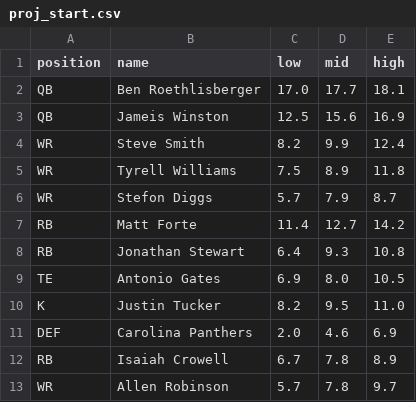
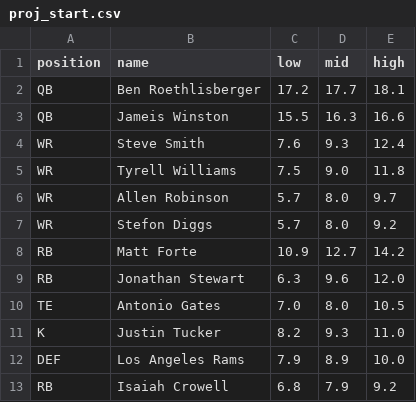
Before and after one commit to maxhumber/fantasy, a CSV file: data/proj_start.csv, drawn as a sheet.

```diff
--- a/data/proj_start.csv
+++ b/data/proj_start.csv
@@ -1,13 +1,13 @@
 position,name,low,mid,high
-QB,Ben Roethlisberger,17.0,17.7,18.1
-QB,Jameis Winston,12.5,15.6,16.9
-WR,Steve Smith,8.2,9.9,12.4
-WR,Tyrell Williams,7.5,8.9,11.8
-WR,Stefon Diggs,5.7,7.9,8.7
-RB,Matt Forte,11.4,12.7,14.2
-RB,Jonathan Stewart,6.4,9.3,10.8
-TE,Antonio Gates,6.9,8.0,10.5
-K,Justin Tucker,8.2,9.5,11.0
-DEF,Carolina Panthers,2.0,4.6,6.9
-RB,Isaiah Crowell,6.7,7.8,8.9
-WR,Allen Robinson,5.7,7.8,9.7
+QB,Ben Roethlisberger,17.2,17.7,18.1
+QB,Jameis Winston,15.5,16.3,16.6
+WR,Steve Smith,7.6,9.3,12.4
+WR,Tyrell Williams,7.5,9.0,11.8
+WR,Allen Robinson,5.7,8.0,9.7
+WR,Stefon Diggs,5.7,8.0,9.2
+RB,Matt Forte,10.9,12.7,14.2
+RB,Jonathan Stewart,6.3,9.6,12.0
+TE,Antonio Gates,7.0,8.0,10.5
+K,Justin Tucker,8.2,9.3,11.0
+DEF,Los Angeles Rams,7.9,8.9,10.0
+RB,Isaiah Crowell,6.8,7.9,9.2
```
Also changed, not shown: data/proj.csv, data/proj_all.csv, 3 other files.
